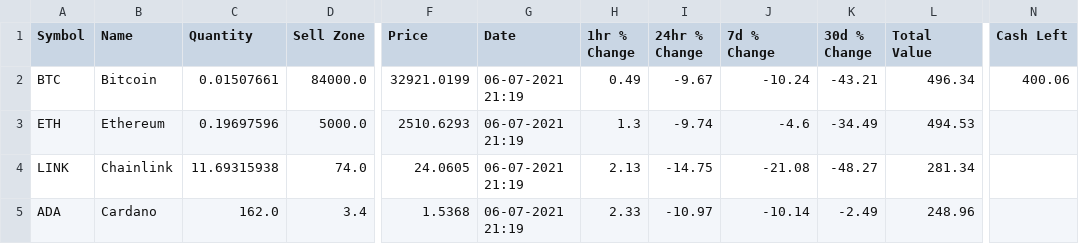
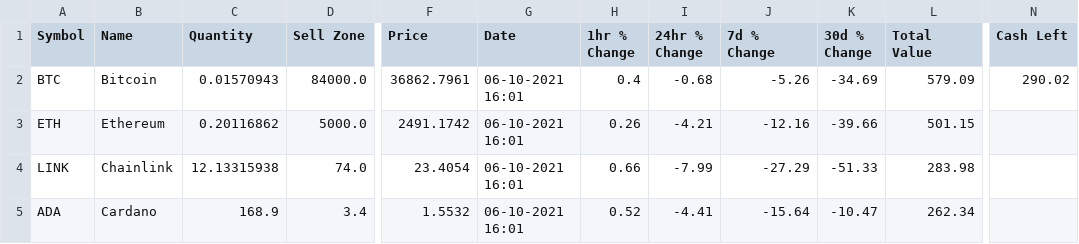
Before and after one commit to tstennette/Crypto-Reports-and-Analysis, a CSV file: Crypto Assets.csv, drawn as a sheet; only a part is shown, gaps mark what is left out; the diff covers the shown part only; the diff names each change by its address in the sheet, - before the commit and + after, or states it on an @@ line.

```diff
--- a/Crypto Assets.csv
+++ b/Crypto Assets.csv
-C2 (Quantity): 0.01507661
+C2 (Quantity): 0.01570943
-F2 (Price): 32921.0199
+F2 (Price): 36862.7961
-G2:G5 (Date): 06-07-2021 21:19
+G2:G5 (Date): 06-10-2021 16:01
-H2 (1hr % Change): 0.49
+H2 (1hr % Change): 0.4
-I2 (24hr % Change): -9.67
+I2 (24hr % Change): -0.68
-J2 (7d % Change): -10.24
+J2 (7d % Change): -5.26
-K2 (30d % Change): -43.21
+K2 (30d % Change): -34.69
-L2 (Total Value): 496.34
+L2 (Total Value): 579.09
-N2 (Cash Left): 400.06
+N2 (Cash Left): 290.02
-C3 (Quantity): 0.19697596
+C3 (Quantity): 0.20116862
-F3 (Price): 2510.6293
+F3 (Price): 2491.1742
-H3 (1hr % Change): 1.3
+H3 (1hr % Change): 0.26
-I3 (24hr % Change): -9.74
+I3 (24hr % Change): -4.21
-J3 (7d % Change): -4.6
+J3 (7d % Change): -12.16
-K3 (30d % Change): -34.49
+K3 (30d % Change): -39.66
-L3 (Total Value): 494.53
+L3 (Total Value): 501.15
-C4 (Quantity): 11.69315938
+C4 (Quantity): 12.13315938
-F4 (Price): 24.0605
+F4 (Price): 23.4054
-H4 (1hr % Change): 2.13
+H4 (1hr % Change): 0.66
-I4 (24hr % Change): -14.75
+I4 (24hr % Change): -7.99
-J4 (7d % Change): -21.08
+J4 (7d % Change): -27.29
-K4 (30d % Change): -48.27
+K4 (30d % Change): -51.33
-L4 (Total Value): 281.34
+L4 (Total Value): 283.98
-C5 (Quantity): 162.0
+C5 (Quantity): 168.9
-F5 (Price): 1.5368
+F5 (Price): 1.5532
-H5 (1hr % Change): 2.33
+H5 (1hr % Change): 0.52
-I5 (24hr % Change): -10.97
+I5 (24hr % Change): -4.41
-J5 (7d % Change): -10.14
+J5 (7d % Change): -15.64
-K5 (30d % Change): -2.49
+K5 (30d % Change): -10.47
-L5 (Total Value): 248.96
+L5 (Total Value): 262.34
```
Also changed, not shown: 133 edited cells elsewhere in this file, ROI_data.csv, 7 other files.
